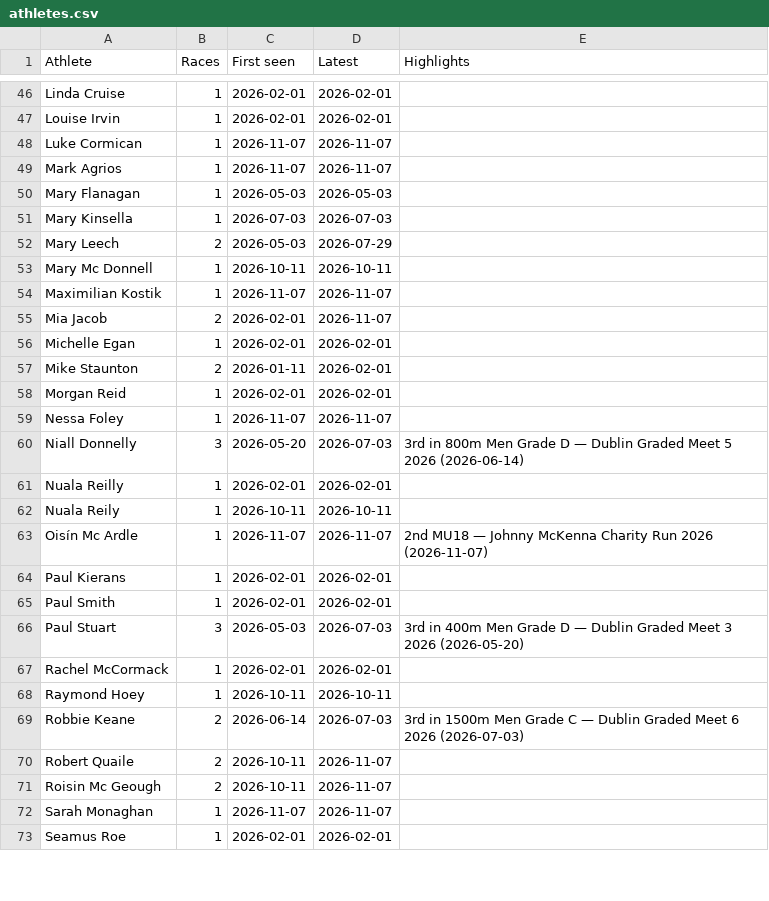
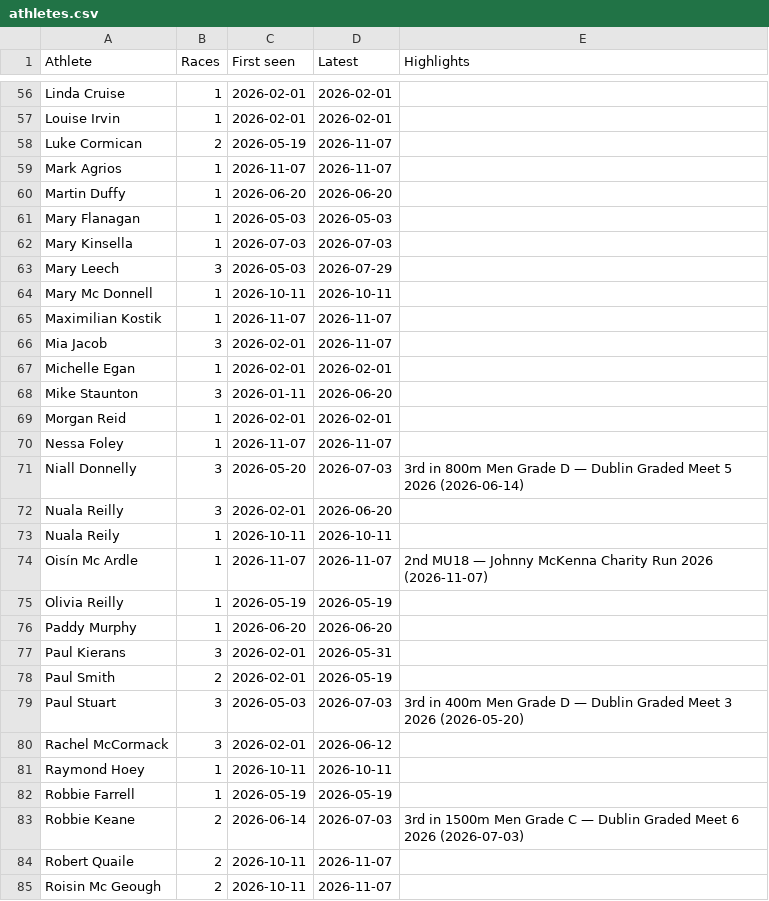
Before and after one commit to suhreel/ddac-results, a CSV file: data/athletes.csv, drawn as a sheet; only a part is shown, gaps mark what is left out; the shorter side is filled out with more unchanged rows; the diff covers the shown part only.

```diff
--- a/data/athletes.csv
+++ b/data/athletes.csv
@@ -47,12 +57,13 @@ Linda Cruise,1,2026-02-01,2026-02-01,
 Louise Irvin,1,2026-02-01,2026-02-01,
-Luke Cormican,1,2026-11-07,2026-11-07,
+Luke Cormican,2,2026-05-19,2026-11-07,
 Mark Agrios,1,2026-11-07,2026-11-07,
+Martin Duffy,1,2026-06-20,2026-06-20,
 Mary Flanagan,1,2026-05-03,2026-05-03,
 Mary Kinsella,1,2026-07-03,2026-07-03,
-Mary Leech,2,2026-05-03,2026-07-29,
+Mary Leech,3,2026-05-03,2026-07-29,
 Mary Mc Donnell,1,2026-10-11,2026-10-11,
 Maximilian Kostik,1,2026-11-07,2026-11-07,
-Mia Jacob,2,2026-02-01,2026-11-07,
+Mia Jacob,3,2026-02-01,2026-11-07,
 Michelle Egan,1,2026-02-01,2026-02-01,
-Mike Staunton,2,2026-01-11,2026-02-01,
+Mike Staunton,3,2026-01-11,2026-06-20,
 Morgan Reid,1,2026-02-01,2026-02-01,
@@ -60,10 +71,13 @@ Nessa Foley,1,2026-11-07,2026-11-07,
 Niall Donnelly,3,2026-05-20,2026-07-03,3rd in 800m Men Grade D — Dublin Graded Meet 5 2026 (2026-06-14)
-Nuala Reilly,1,2026-02-01,2026-02-01,
+Nuala Reilly,3,2026-02-01,2026-06-20,
 Nuala Reily,1,2026-10-11,2026-10-11,
 Oisín Mc Ardle,1,2026-11-07,2026-11-07,2nd MU18 — Johnny McKenna Charity Run 2026 (2026-11-07)
-Paul Kierans,1,2026-02-01,2026-02-01,
-Paul Smith,1,2026-02-01,2026-02-01,
+Olivia Reilly,1,2026-05-19,2026-05-19,
+Paddy Murphy,1,2026-06-20,2026-06-20,
+Paul Kierans,3,2026-02-01,2026-05-31,
+Paul Smith,2,2026-02-01,2026-05-19,
 Paul Stuart,3,2026-05-03,2026-07-03,3rd in 400m Men Grade D — Dublin Graded Meet 3 2026 (2026-05-20)
-Rachel McCormack,1,2026-02-01,2026-02-01,
+Rachel McCormack,3,2026-02-01,2026-06-12,
 Raymond Hoey,1,2026-10-11,2026-10-11,
+Robbie Farrell,1,2026-05-19,2026-05-19,
 Robbie Keane,2,2026-06-14,2026-07-03,3rd in 1500m Men Grade C — Dublin Graded Meet 6 2026 (2026-07-03)
```
Also changed, not shown: 13 added rows and 18 edited cells elsewhere in this file, 7 other files.
